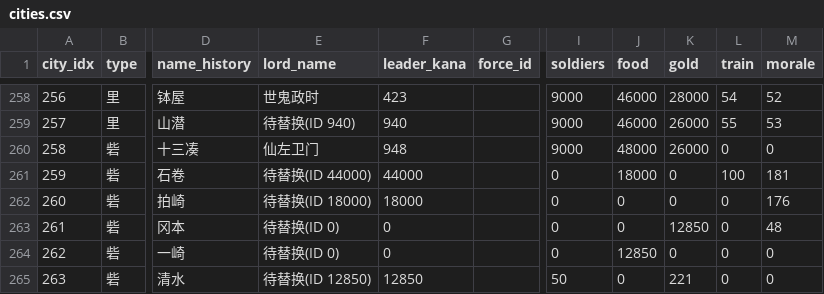
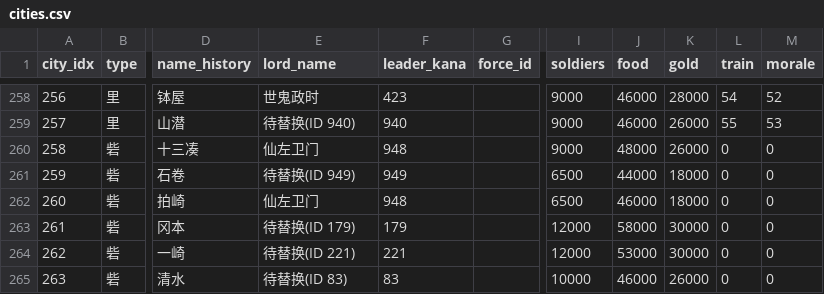
Before and after one commit to yaodongcheng/QiKanExampleMod, a CSV file: Knowledge/太阁5/骑砍2织丰角色ID对应/_analysis/decoded/era_v2/1582/cities.csv, drawn as a sheet; only a part is shown, gaps mark what is left out; the diff covers the shown part only; the diff names each change by its address in the sheet, - before the commit and + after, or states it on an @@ line.

```diff
--- a/Knowledge/太阁5/骑砍2织丰角色ID对应/_analysis/decoded/era_v2/1582/cities.csv
+++ b/Knowledge/太阁5/骑砍2织丰角色ID对应/_analysis/decoded/era_v2/1582/cities.csv
-E261 (lord_name): 待替换(ID 44000)
+E261 (lord_name): 待替换(ID 949)
-F261 (leader_kana): 44000
+F261 (leader_kana): 949
-I261:I262 (soldiers): 0
+I261:I262 (soldiers): 6500
-J261 (food): 18000
+J261 (food): 44000
-K261:K262 (gold): 0
+K261:K262 (gold): 18000
-L261 (train): 100
+L261 (train): 0
-M261 (morale): 181
+M261 (morale): 0
-E262 (lord_name): 待替换(ID 18000)
+E262 (lord_name): 仙左卫门
-F262 (leader_kana): 18000
+F262 (leader_kana): 948
-J262 (food): 0
+J262 (food): 46000
-M262 (morale): 176
+M262 (morale): 0
-E263 (lord_name): 待替换(ID 0)
+E263 (lord_name): 待替换(ID 179)
-F263 (leader_kana): 0
+F263 (leader_kana): 179
-I263:I264 (soldiers): 0
+I263:I264 (soldiers): 12000
-J263 (food): 0
+J263 (food): 58000
-K263 (gold): 12850
+K263 (gold): 30000
-M263 (morale): 48
+M263 (morale): 0
-E264 (lord_name): 待替换(ID 0)
+E264 (lord_name): 待替换(ID 221)
-F264 (leader_kana): 0
+F264 (leader_kana): 221
-J264 (food): 12850
+J264 (food): 53000
-K264 (gold): 0
+K264 (gold): 30000
-E265 (lord_name): 待替换(ID 12850)
+E265 (lord_name): 待替换(ID 83)
-F265 (leader_kana): 12850
+F265 (leader_kana): 83
-I265 (soldiers): 50
+I265 (soldiers): 10000
-J265 (food): 0
+J265 (food): 46000
-K265 (gold): 221
+K265 (gold): 26000
```
Also changed, not shown: 63 edited cells elsewhere in this file, Knowledge/太阁5/骑砍2织丰角色ID对应/_analysis/decoded/era_v2/1554/cities.csv, Knowledge/太阁5/骑砍2织丰角色ID对应/_analysis/decoded/era_v2/1560/cities.csv, 41 other files.
